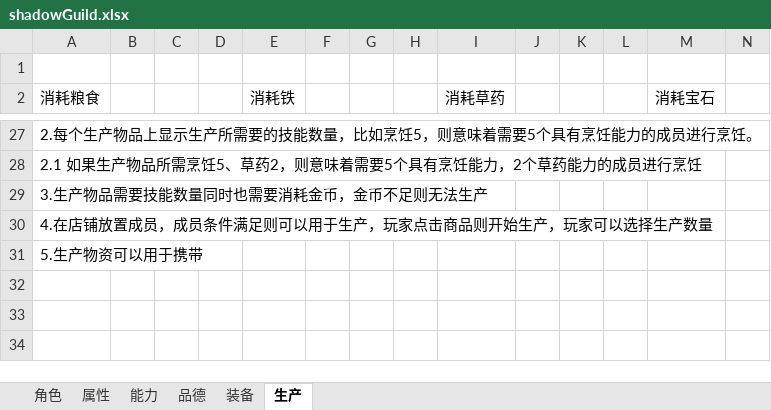
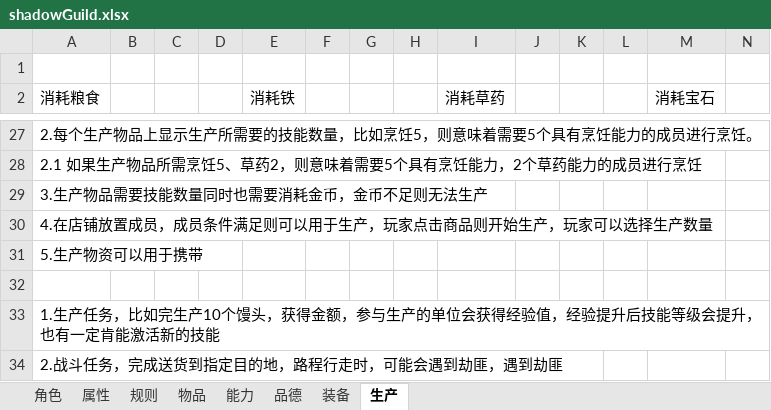
Before and after one commit to uglyfrog/hunterX_github, an Excel workbook: config/shadowGuild.xlsx, sheet 生产, drawn as a sheet; only a part is shown, gaps mark what is left out; values as stored, in another font and other column widths than the file's, no borders; rows hold the shown columns only; the diff names each change by its address in the sheet, - before the commit and + after, or states it on an @@ line.

```diff
--- a/config/shadowGuild.xlsx (sheet 生产)
+++ b/config/shadowGuild.xlsx (sheet 生产)
+sheet tab: 规则
+sheet tab: 物品
+row 32: (empty)
+row 33: 1.生产任务，比如完生产10个馒头，获得金额，参与生产的单位会获得经验值，经验提升后技能等级会提升，也有一定肯能激活新的技能
+row 34: 2.战斗任务，完成送货到指定目的地，路程行走时，可能会遇到劫匪，遇到劫匪
```
Also changed, not shown: sheet 属性, sheet 装备, sheet 品德, 1 other file.
